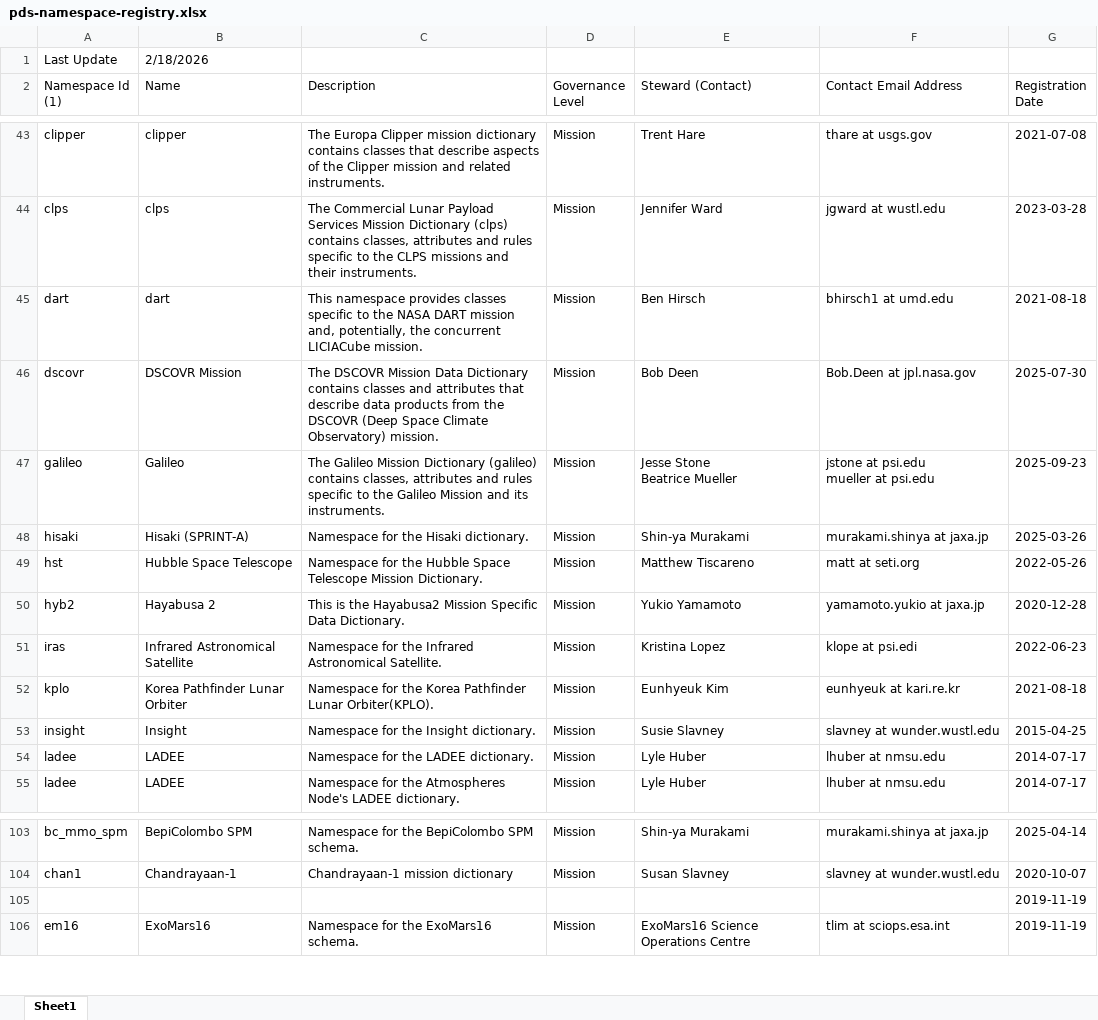
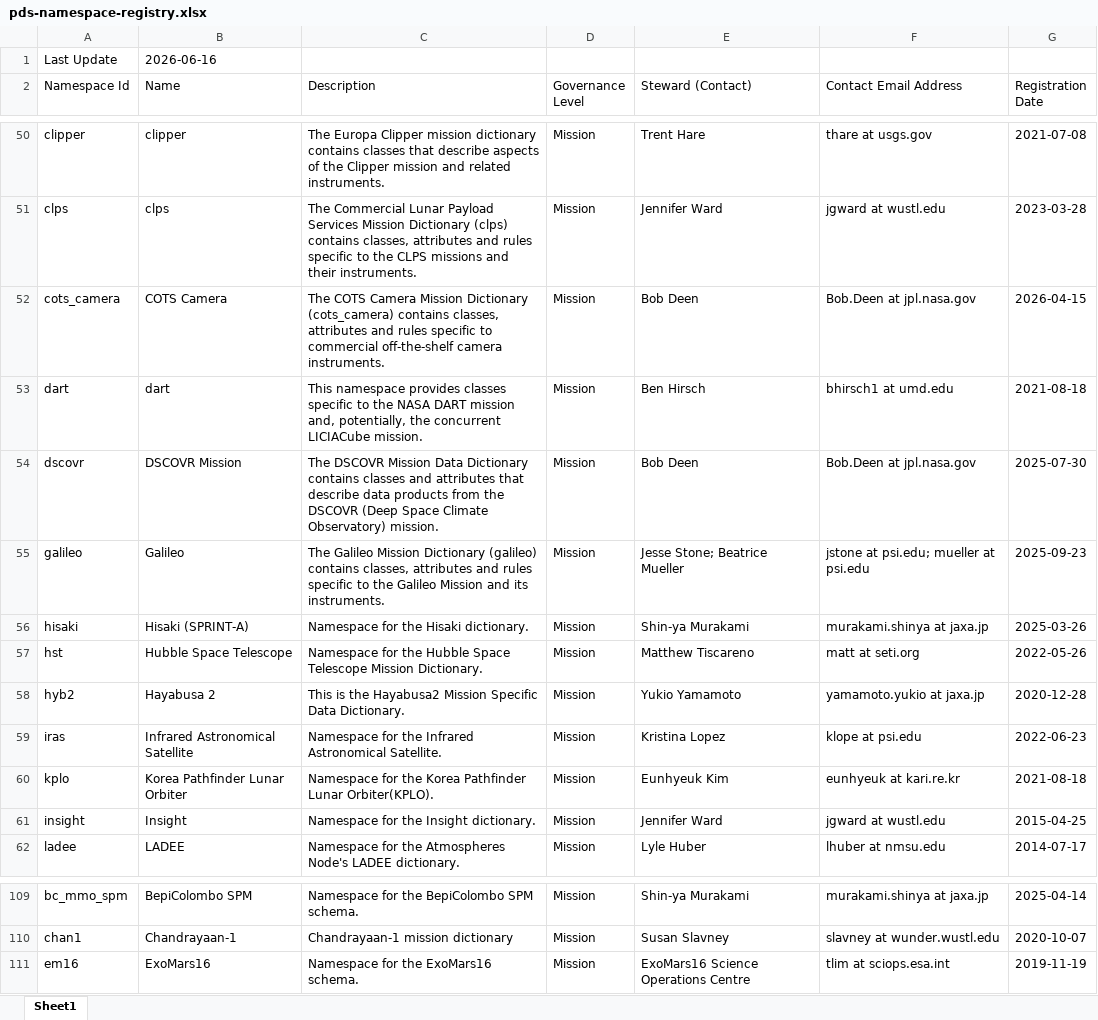
Before and after one commit to NASA-PDS/pds4-information-model, an Excel workbook: docs/namespace-registry/pds-namespace-registry.xlsx, sheet Sheet1, drawn as a sheet; only a part is shown, gaps mark what is left out; values as stored, in another font and other column widths than the file's, no cell formats; removed rows and columns are numbered as before the commit, all else as after; ↵ is a line break in a cell; the diff covers the shown part only; the diff names each change by its address in the sheet, - before the commit and + after, or states it on an @@ line.

Commit message:
Auto-generated namespace registry files from CSV by PDSEN CI Bot [skip ci]

```diff
--- a/docs/namespace-registry/pds-namespace-registry.xlsx (sheet Sheet1)
+++ b/docs/namespace-registry/pds-namespace-registry.xlsx (sheet Sheet1)
-B1 (Name): 2/18/2026
+B1 (Name): 2026-06-16
-A2: Namespace Id (1)
+A2: Namespace Id
+row 52: cots_camera | COTS Camera | The COTS Camera Mission Dictionary (cots_camera) contains classes, attributes and rules specific to commercial off-the-shelf camera instruments. | Mission | Bob Deen | Bob.Deen at jpl.nasa.gov | 2026-04-15
-E55 (Steward (Contact)): Jesse Stone ↵ Beatrice Mueller
+E55 (Steward (Contact)): Jesse Stone; Beatrice Mueller
-F55 (Contact Email Address): jstone at psi.edu ↵ mueller at psi.edu
+F55 (Contact Email Address): jstone at psi.edu; mueller at psi.edu
-F59 (Contact Email Address): klope at psi.edi
+F59 (Contact Email Address): klope at psi.edu
-E61 (Steward (Contact)): Susie Slavney
+E61 (Steward (Contact)): Jennifer Ward
-F61 (Contact Email Address): slavney at wunder.wustl.edu
+F61 (Contact Email Address): jgward at wustl.edu
-row 54: ladee | LADEE | Namespace for the LADEE dictionary. | Mission | Lyle Huber | lhuber at nmsu.edu | 2014-07-17
-row 105:  |  |  |  |  |  | 2019-11-19
```
Also changed, not shown: 6 added rows, 15 removed rows, 1 moved row and 1 edited cell elsewhere in this sheet, cell formats, 1 other file.
